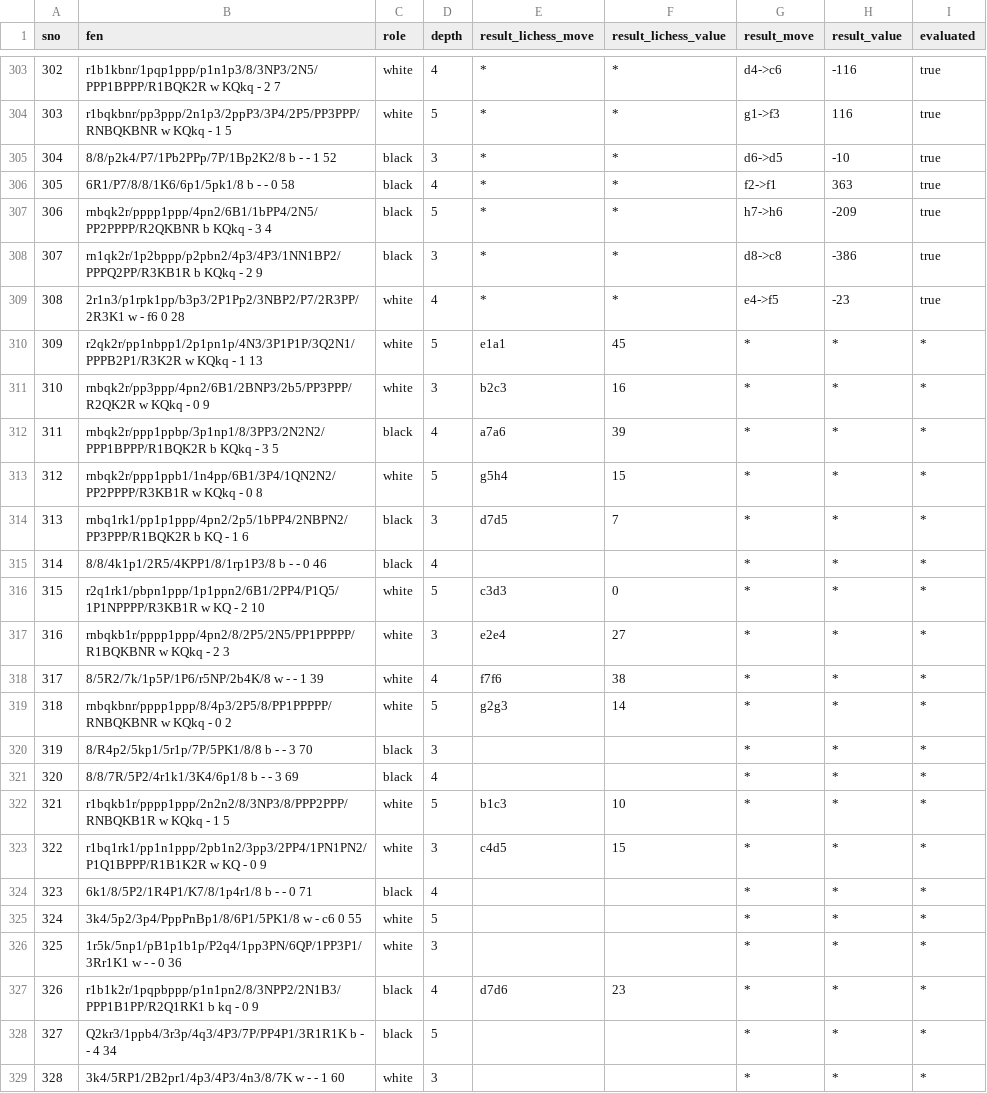
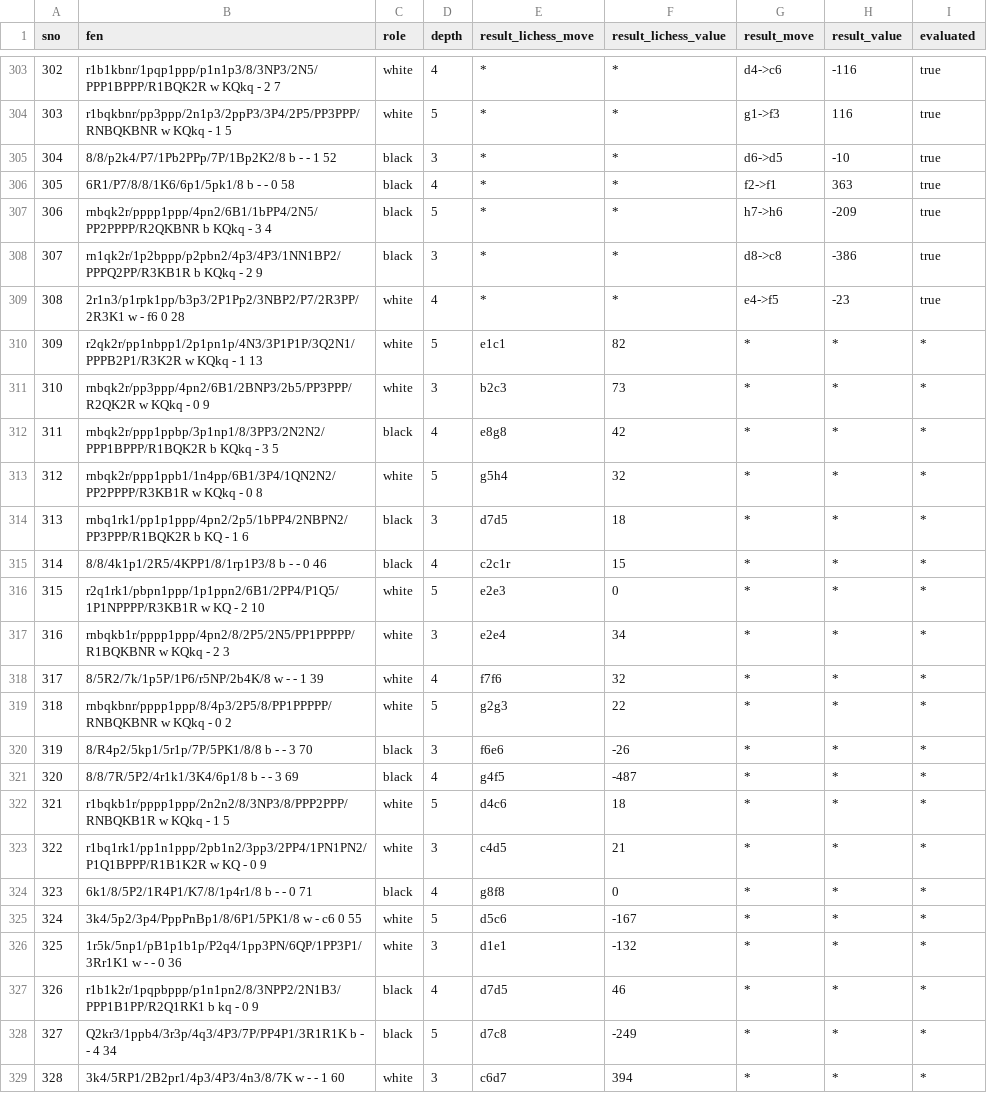
Before and after one commit to pacificDeveloperPrakhar/Chess_Engine_Reinforcement_Learning, a CSV file: data/fen_positions.csv, drawn as a sheet; only a part is shown, gaps mark what is left out; the diff covers the shown part only.

Commit message:
add min_max_enhanced with zobrist transposition table and move ordering
- add min_max_enhanced in src/evaluator/MIN_MAX.rs
  - transposition table: reuse a saved score when its depth is deep enough,
    only exact scores (inside alpha-beta window) are saved
  - move ordering: captures first (most valuable victim, cheapest attacker),
    then quiet moves to good squares, other quiet moves, then losing moves
  - keeps only the best child instead of the whole tree
  - handles fifty move draw, stalemate and checkmate
- add Zobrist_State and TTEntry in src/structures/state.rs
  - zobrist hash for pieces, side to move, castling and en passant
  - incremental hash update per move (get_from_updated), incl. promotion and en passant capture
- GameSession::evaluate now uses min_max_enhanced
- benchmark old vs new on 10 positions: same scores in 51/51 tests,
  depth 5 about 21x faster (1689 ms -> 78 ms), memory 1069 MB -> 0.36 MB
- add benchmark csvs and the guide pdf in Documentation_Resources
- add workprogress.md day by day log
- add play_vs_engine.py to play against the engine in the browser
- update data/fen_positions.csv with stockfish results

```diff
--- a/data/fen_positions.csv
+++ b/data/fen_positions.csv
@@ -309,21 +309,21 @@ sno,fen,role,depth,result_lichess_move,result_lichess_value,result_move,result_v
 308,2r1n3/p1rpk1pp/b3p3/2P1Pp2/3NBP2/P7/2R3PP/2R3K1 w - f6 0 28,white,4,*,*,e4->f5,-23,true
-309,r2qk2r/pp1nbpp1/2p1pn1p/4N3/3P1P1P/3Q2N1/PPPB2P1/R3K2R w KQkq - 1 13,white,5,e1a1,45,*,*,*
-310,rnbqk2r/pp3ppp/4pn2/6B1/2BNP3/2b5/PP3PPP/R2QK2R w KQkq - 0 9,white,3,b2c3,16,*,*,*
-311,rnbqk2r/ppp1ppbp/3p1np1/8/3PP3/2N2N2/PPP1BPPP/R1BQK2R b KQkq - 3 5,black,4,a7a6,39,*,*,*
-312,rnbqk2r/ppp1ppb1/1n4pp/6B1/3P4/1QN2N2/PP2PPPP/R3KB1R w KQkq - 0 8,white,5,g5h4,15,*,*,*
-313,rnbq1rk1/pp1p1ppp/4pn2/2p5/1bPP4/2NBPN2/PP3PPP/R1BQK2R b KQ - 1 6,black,3,d7d5,7,*,*,*
-314,8/8/4k1p1/2R5/4KPP1/8/1rp1P3/8 b - - 0 46,black,4,,,*,*,*
-315,r2q1rk1/pbpn1ppp/1p1ppn2/6B1/2PP4/P1Q5/1P1NPPPP/R3KB1R w KQ - 2 10,white,5,c3d3,0,*,*,*
-316,rnbqkb1r/pppp1ppp/4pn2/8/2P5/2N5/PP1PPPPP/R1BQKBNR w KQkq - 2 3,white,3,e2e4,27,*,*,*
-317,8/5R2/7k/1p5P/1P6/r5NP/2b4K/8 w - - 1 39,white,4,f7f6,38,*,*,*
-318,rnbqkbnr/pppp1ppp/8/4p3/2P5/8/PP1PPPPP/RNBQKBNR w KQkq - 0 2,white,5,g2g3,14,*,*,*
-319,8/R4p2/5kp1/5r1p/7P/5PK1/8/8 b - - 3 70,black,3,,,*,*,*
-320,8/8/7R/5P2/4r1k1/3K4/6p1/8 b - - 3 69,black,4,,,*,*,*
-321,r1bqkb1r/pppp1ppp/2n2n2/8/3NP3/8/PPP2PPP/RNBQKB1R w KQkq - 1 5,white,5,b1c3,10,*,*,*
-322,r1bq1rk1/pp1n1ppp/2pb1n2/3pp3/2PP4/1PN1PN2/P1Q1BPPP/R1B1K2R w KQ - 0 9,white,3,c4d5,15,*,*,*
-323,6k1/8/5P2/1R4P1/K7/8/1p4r1/8 b - - 0 71,black,4,,,*,*,*
-324,3k4/5p2/3p4/PppPnBp1/8/6P1/5PK1/8 w - c6 0 55,white,5,,,*,*,*
-325,1r5k/5np1/pB1p1b1p/P2q4/1pp3PN/6QP/1PP3P1/3Rr1K1 w - - 0 36,white,3,,,*,*,*
-326,r1b1k2r/1pqpbppp/p1n1pn2/8/3NPP2/2N1B3/PPP1B1PP/R2Q1RK1 b kq - 0 9,black,4,d7d6,23,*,*,*
-327,Q2kr3/1ppb4/3r3p/4q3/4P3/7P/PP4P1/3R1R1K b - - 4 34,black,5,,,*,*,*
-328,3k4/5RP1/2B2pr1/4p3/4P3/4n3/8/7K w - - 1 60,white,3,,,*,*,*
+309,r2qk2r/pp1nbpp1/2p1pn1p/4N3/3P1P1P/3Q2N1/PPPB2P1/R3K2R w KQkq - 1 13,white,5,e1c1,82,*,*,*
+310,rnbqk2r/pp3ppp/4pn2/6B1/2BNP3/2b5/PP3PPP/R2QK2R w KQkq - 0 9,white,3,b2c3,73,*,*,*
+311,rnbqk2r/ppp1ppbp/3p1np1/8/3PP3/2N2N2/PPP1BPPP/R1BQK2R b KQkq - 3 5,black,4,e8g8,42,*,*,*
+312,rnbqk2r/ppp1ppb1/1n4pp/6B1/3P4/1QN2N2/PP2PPPP/R3KB1R w KQkq - 0 8,white,5,g5h4,32,*,*,*
+313,rnbq1rk1/pp1p1ppp/4pn2/2p5/1bPP4/2NBPN2/PP3PPP/R1BQK2R b KQ - 1 6,black,3,d7d5,18,*,*,*
+314,8/8/4k1p1/2R5/4KPP1/8/1rp1P3/8 b - - 0 46,black,4,c2c1r,15,*,*,*
+315,r2q1rk1/pbpn1ppp/1p1ppn2/6B1/2PP4/P1Q5/1P1NPPPP/R3KB1R w KQ - 2 10,white,5,e2e3,0,*,*,*
+316,rnbqkb1r/pppp1ppp/4pn2/8/2P5/2N5/PP1PPPPP/R1BQKBNR w KQkq - 2 3,white,3,e2e4,34,*,*,*
+317,8/5R2/7k/1p5P/1P6/r5NP/2b4K/8 w - - 1 39,white,4,f7f6,32,*,*,*
+318,rnbqkbnr/pppp1ppp/8/4p3/2P5/8/PP1PPPPP/RNBQKBNR w KQkq - 0 2,white,5,g2g3,22,*,*,*
+319,8/R4p2/5kp1/5r1p/7P/5PK1/8/8 b - - 3 70,black,3,f6e6,-26,*,*,*
+320,8/8/7R/5P2/4r1k1/3K4/6p1/8 b - - 3 69,black,4,g4f5,-487,*,*,*
+321,r1bqkb1r/pppp1ppp/2n2n2/8/3NP3/8/PPP2PPP/RNBQKB1R w KQkq - 1 5,white,5,d4c6,18,*,*,*
+322,r1bq1rk1/pp1n1ppp/2pb1n2/3pp3/2PP4/1PN1PN2/P1Q1BPPP/R1B1K2R w KQ - 0 9,white,3,c4d5,21,*,*,*
+323,6k1/8/5P2/1R4P1/K7/8/1p4r1/8 b - - 0 71,black,4,g8f8,0,*,*,*
+324,3k4/5p2/3p4/PppPnBp1/8/6P1/5PK1/8 w - c6 0 55,white,5,d5c6,-167,*,*,*
+325,1r5k/5np1/pB1p1b1p/P2q4/1pp3PN/6QP/1PP3P1/3Rr1K1 w - - 0 36,white,3,d1e1,-132,*,*,*
+326,r1b1k2r/1pqpbppp/p1n1pn2/8/3NPP2/2N1B3/PPP1B1PP/R2Q1RK1 b kq - 0 9,black,4,d7d5,46,*,*,*
+327,Q2kr3/1ppb4/3r3p/4q3/4P3/7P/PP4P1/3R1R1K b - - 4 34,black,5,d7c8,-249,*,*,*
+328,3k4/5RP1/2B2pr1/4p3/4P3/4n3/8/7K w - - 1 60,white,3,c6d7,394,*,*,*
```
Also changed, not shown: 13 edited cells elsewhere in this file, 9 other files.
